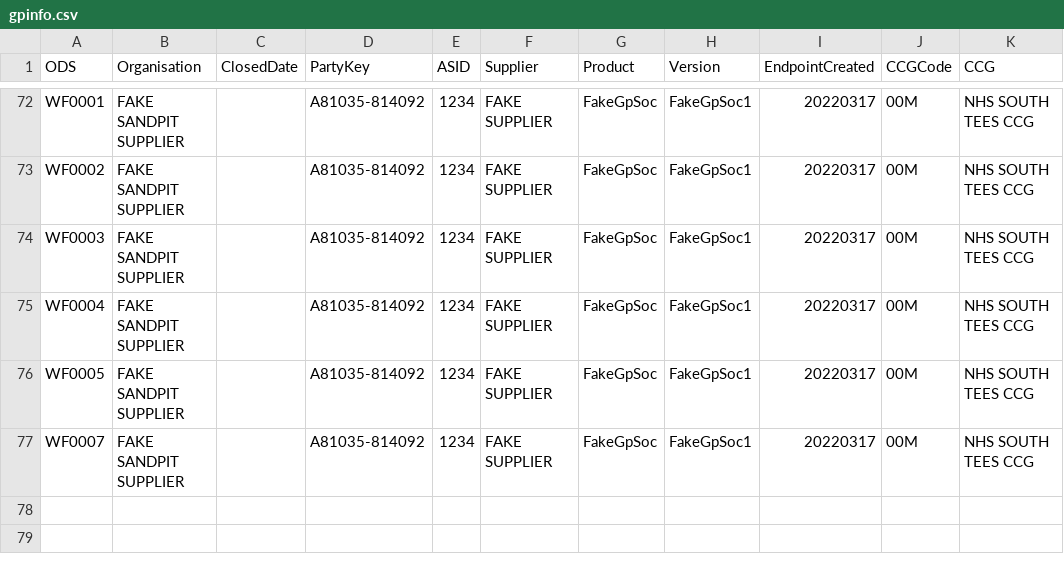
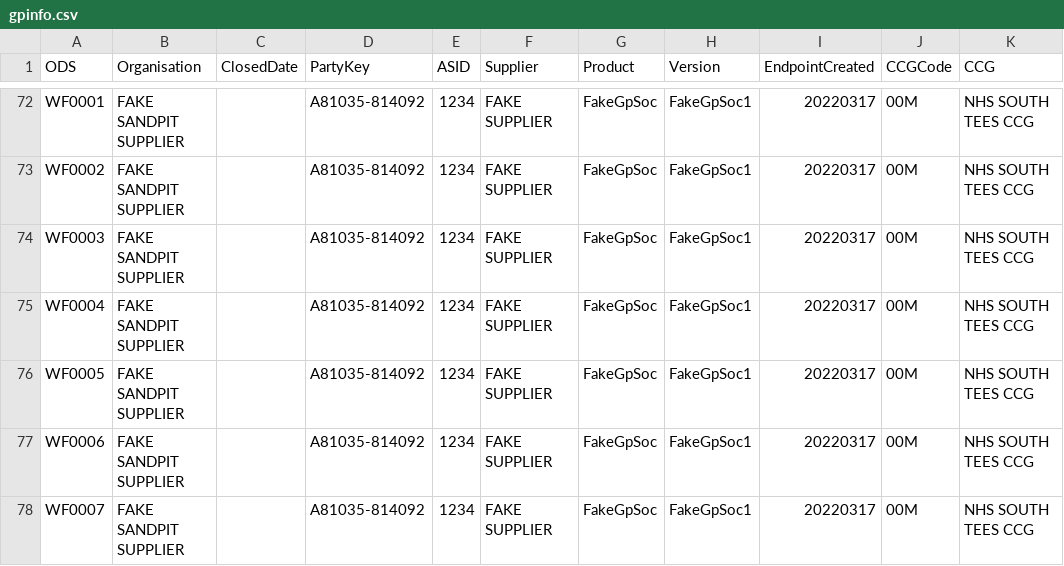
Before and after one commit to NHSDigital/nhs-app-api, a CSV file: backendworker/configurations/gpinfo.csv, drawn as a sheet; only a part is shown, gaps mark what is left out.

Commit message:
NHSO-20325: Known service configuration and blue card content for Zesty
Cleaned up Wayfinder SJR Config and some BDD code

```diff
--- a/backendworker/configurations/gpinfo.csv
+++ b/backendworker/configurations/gpinfo.csv
@@ -76,2 +76,3 @@ WF0004,FAKE SANDPIT SUPPLIER,,A81035-814092,1234,FAKE SUPPLIER,FakeGpSoc,FakeGpS
 WF0005,FAKE SANDPIT SUPPLIER,,A81035-814092,1234,FAKE SUPPLIER,FakeGpSoc,FakeGpSoc1,20220317,00M,NHS SOUTH TEES CCG
+WF0006,FAKE SANDPIT SUPPLIER,,A81035-814092,1234,FAKE SUPPLIER,FakeGpSoc,FakeGpSoc1,20220317,00M,NHS SOUTH TEES CCG
 WF0007,FAKE SANDPIT SUPPLIER,,A81035-814092,1234,FAKE SUPPLIER,FakeGpSoc,FakeGpSoc1,20220317,00M,NHS SOUTH TEES CCG
```
Also changed, not shown: 25 other files.
